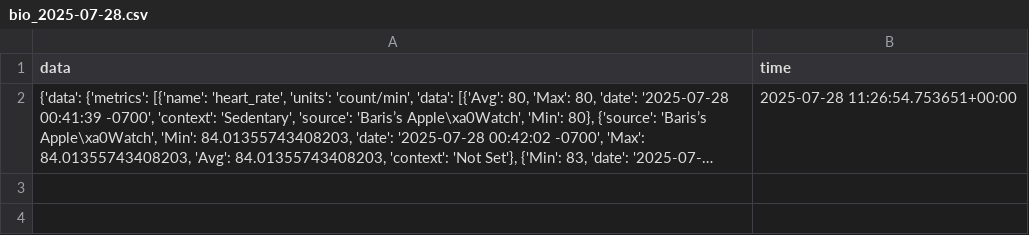
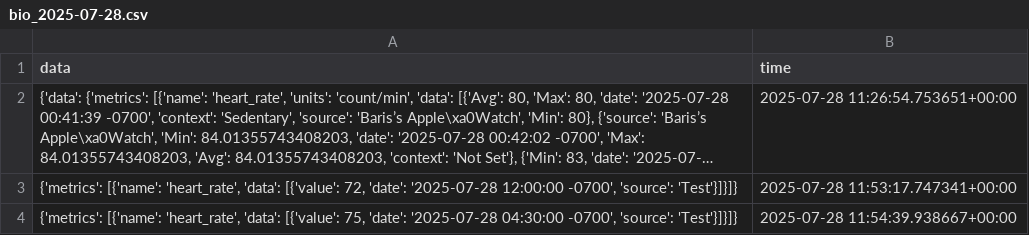
Before and after one commit to bariswheel/co2biologger, a CSV file: data/raw/bio_2025-07-28.csv, drawn as a sheet; long unchanged cells end in …; the diff names each change by its address in the sheet, - before the commit and + after, or states it on an @@ line.

Commit message:
Many changes have been made to the fusion code and data files.

```diff
--- a/data/raw/bio_2025-07-28.csv
+++ b/data/raw/bio_2025-07-28.csv
+row 3: {'metrics': [{'name': 'heart_rate', 'data': [{'value': 72, 'date': '2025-07-28 12:00:00 -0700', 'source': 'Test'}]}]} | 2025-07-28 11:53:17.747341+00:00
+row 4: {'metrics': [{'name': 'heart_rate', 'data': [{'value': 75, 'date': '2025-07-28 04:30:00 -0700', 'source': 'Test'}]}]} | 2025-07-28 11:54:39.938667+00:00
```
Also changed, not shown: 1 other file.
